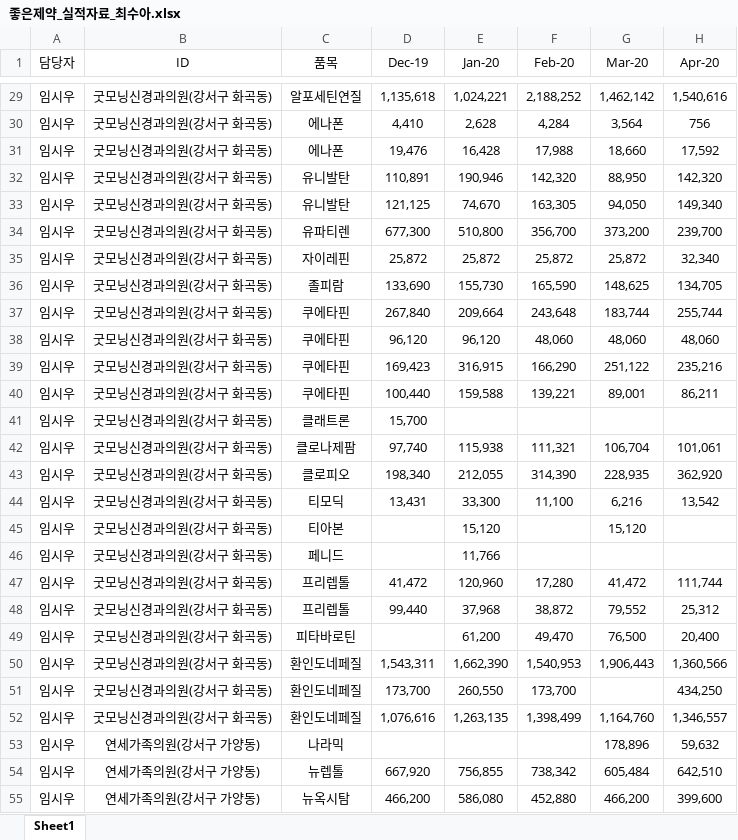
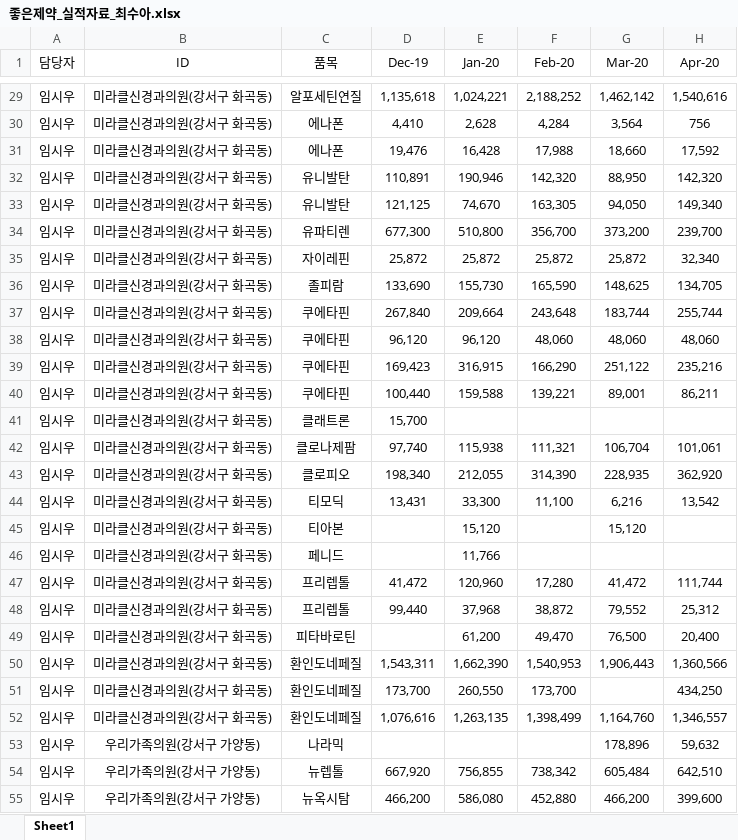
Before and after one commit to gobokuku82/beta_narutalk, an Excel workbook: database/raw_data/내부자료/좋은제약_실적자료_최수아.xlsx, sheet Sheet1, drawn as a sheet; only a part is shown, gaps mark what is left out; values as stored, in another font and other column widths than the file's, no borders; charts and pictures not drawn; the diff covers the shown part only; the diff names each change by its address in the sheet, - before the commit and + after, or states it on an @@ line.

```diff
--- a/database/raw_data/내부자료/좋은제약_실적자료_최수아.xlsx (sheet Sheet1)
+++ b/database/raw_data/내부자료/좋은제약_실적자료_최수아.xlsx (sheet Sheet1)
-B29:B52 (ID): 굿모닝신경과의원(강서구 화곡동)
+B29:B52 (ID): 미라클신경과의원(강서구 화곡동)
-B53:B55 (ID): 연세가족의원(강서구 가양동)
+B53:B55 (ID): 우리가족의원(강서구 가양동)
```
Also changed, not shown: 330 edited cells elsewhere in this sheet, charts or pictures, database/raw_data/내부자료/좋은제약_거래처정보.xlsx, 36 other files.
